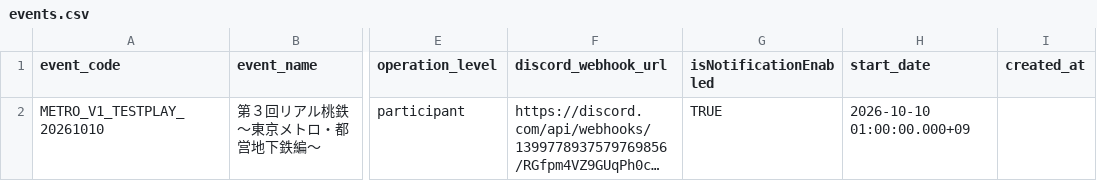
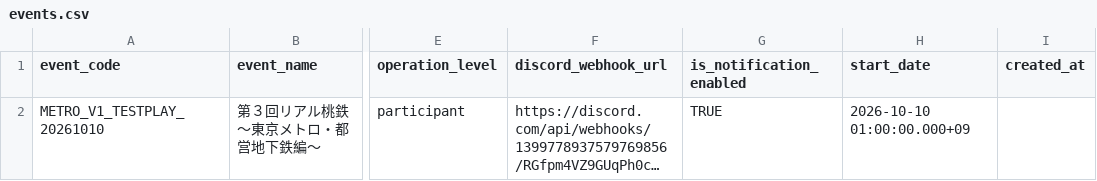
Before and after one commit to wist6ri4-org/realmomotetsu-v2, a CSV file: data/20261010_METRO_V1_TESTPLAY/events.csv, drawn as a sheet; only a part is shown, gaps mark what is left out; long unchanged cells end in …; the diff names each change by its address in the sheet, - before the commit and + after, or states it on an @@ line.

```diff
--- a/data/20261010_METRO_V1_TESTPLAY/events.csv
+++ b/data/20261010_METRO_V1_TESTPLAY/events.csv
-G1: isNotificationEnabled
+G1: is_notification_enabled
```
Also changed, not shown: 1 other file.
